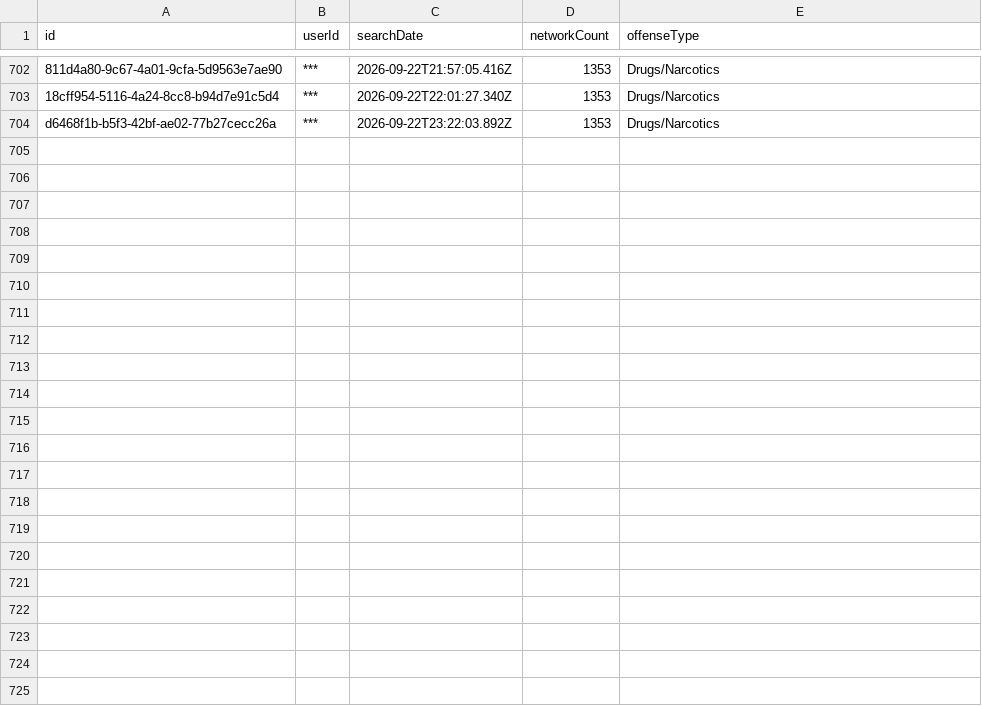
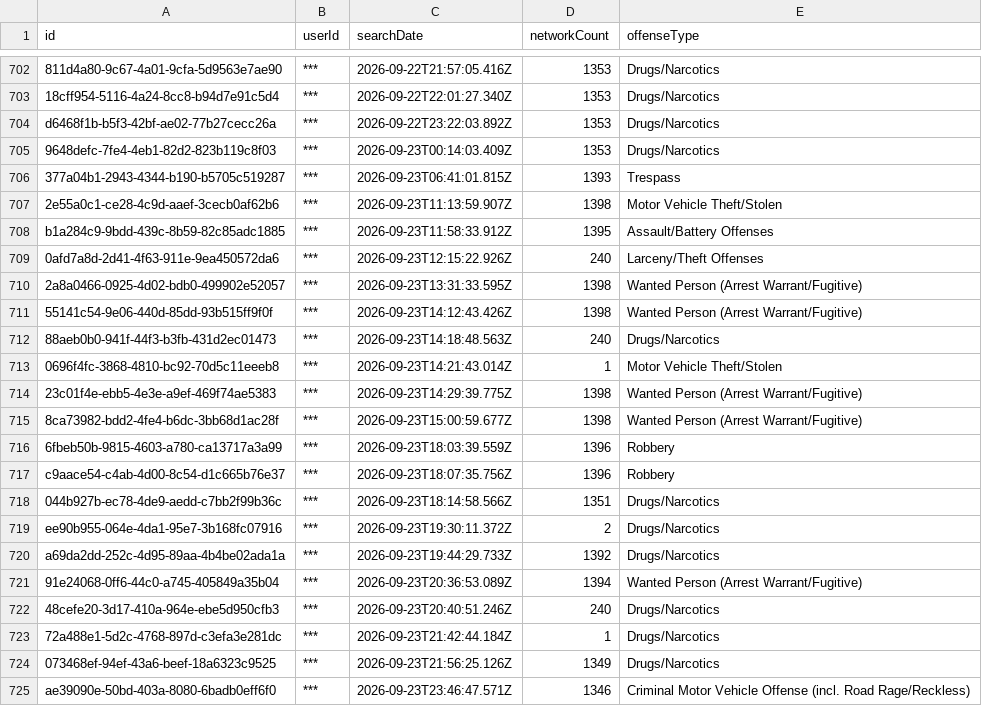
Before and after one commit to Cantica-Systems/mi-flock-transparency, a CSV file: kent/data/grand-rapids-city-pd/2026-09.csv, drawn as a sheet; only a part is shown, gaps mark what is left out; the diff names each change by its address in the sheet, - before the commit and + after, or states it on an @@ line.

Commit message:
Update at 2026-09-24T20:03Z (grand-rapids-city-pd +21; grandville-city-pd +1; kent-county-so +50; lowell-city-pd +0; rockford-dps +0; walker-city-pd +1; wyoming-city-pd +9)

```diff
--- a/kent/data/grand-rapids-city-pd/2026-09.csv
+++ b/kent/data/grand-rapids-city-pd/2026-09.csv
+row 705: 9648defc-7fe4-4eb1-82d2-823b119c8f03 | *** | 2026-09-23T00:14:03.409Z | 1353 | Drugs/Narcotics
+row 706: 377a04b1-2943-4344-b190-b5705c519287 | *** | 2026-09-23T06:41:01.815Z | 1393 | Trespass
+row 707: 2e55a0c1-ce28-4c9d-aaef-3cecb0af62b6 | *** | 2026-09-23T11:13:59.907Z | 1398 | Motor Vehicle Theft/Stolen
+row 708: b1a284c9-9bdd-439c-8b59-82c85adc1885 | *** | 2026-09-23T11:58:33.912Z | 1395 | Assault/Battery Offenses
+row 709: 0afd7a8d-2d41-4f63-911e-9ea450572da6 | *** | 2026-09-23T12:15:22.926Z | 240 | Larceny/Theft Offenses
+row 710: 2a8a0466-0925-4d02-bdb0-499902e52057 | *** | 2026-09-23T13:31:33.595Z | 1398 | Wanted Person (Arrest Warrant/Fugitive)
+row 711: 55141c54-9e06-440d-85dd-93b515ff9f0f | *** | 2026-09-23T14:12:43.426Z | 1398 | Wanted Person (Arrest Warrant/Fugitive)
+row 712: 88aeb0b0-941f-44f3-b3fb-431d2ec01473 | *** | 2026-09-23T14:18:48.563Z | 240 | Drugs/Narcotics
+row 713: 0696f4fc-3868-4810-bc92-70d5c11eeeb8 | *** | 2026-09-23T14:21:43.014Z | 1 | Motor Vehicle Theft/Stolen
+row 714: 23c01f4e-ebb5-4e3e-a9ef-469f74ae5383 | *** | 2026-09-23T14:29:39.775Z | 1398 | Wanted Person (Arrest Warrant/Fugitive)
+row 715: 8ca73982-bdd2-4fe4-b6dc-3bb68d1ac28f | *** | 2026-09-23T15:00:59.677Z | 1398 | Wanted Person (Arrest Warrant/Fugitive)
+row 716: 6fbeb50b-9815-4603-a780-ca13717a3a99 | *** | 2026-09-23T18:03:39.559Z | 1396 | Robbery
+row 717: c9aace54-c4ab-4d00-8c54-d1c665b76e37 | *** | 2026-09-23T18:07:35.756Z | 1396 | Robbery
+row 718: 044b927b-ec78-4de9-aedd-c7bb2f99b36c | *** | 2026-09-23T18:14:58.566Z | 1351 | Drugs/Narcotics
+row 719: ee90b955-064e-4da1-95e7-3b168fc07916 | *** | 2026-09-23T19:30:11.372Z | 2 | Drugs/Narcotics
+row 720: a69da2dd-252c-4d95-89aa-4b4be02ada1a | *** | 2026-09-23T19:44:29.733Z | 1392 | Drugs/Narcotics
+row 721: 91e24068-0ff6-44c0-a745-405849a35b04 | *** | 2026-09-23T20:36:53.089Z | 1394 | Wanted Person (Arrest Warrant/Fugitive)
+row 722: 48cefe20-3d17-410a-964e-ebe5d950cfb3 | *** | 2026-09-23T20:40:51.246Z | 240 | Drugs/Narcotics
+row 723: 72a488e1-5d2c-4768-897d-c3efa3e281dc | *** | 2026-09-23T21:42:44.184Z | 1 | Drugs/Narcotics
+row 724: 073468ef-94ef-43a6-beef-18a6323c9525 | *** | 2026-09-23T21:56:25.126Z | 1349 | Drugs/Narcotics
+row 725: ae39090e-50bd-403a-8080-6badb0eff6f0 | *** | 2026-09-23T23:46:47.571Z | 1346 | Criminal Motor Vehicle Offense (incl. Road Rage/Reckless)
```
Also changed, not shown: kent/data/grandville-city-pd/sharing_outbound.csv, kent/data/kent-county-so/2026-09.csv, 27 other files.
